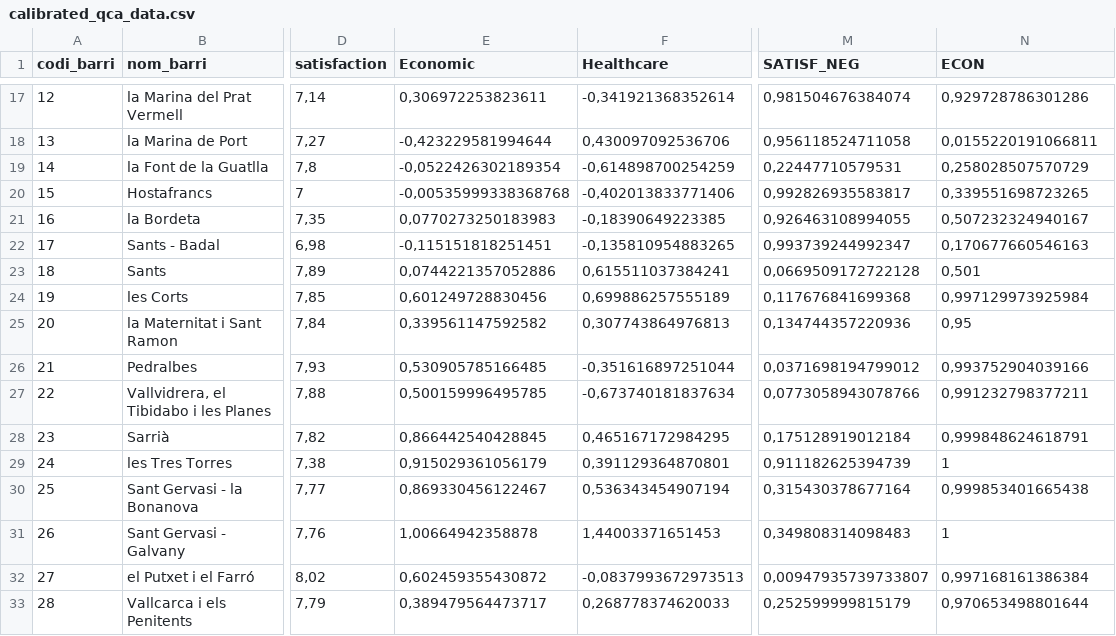
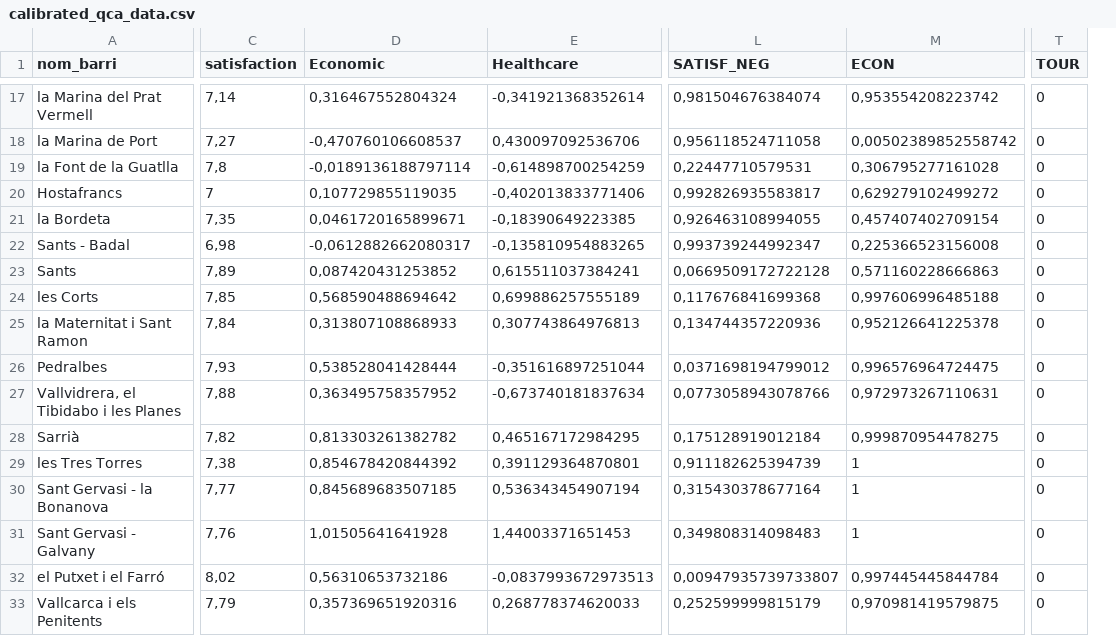
Before and after one commit to aurcer/UQoL_Barcelona, a CSV file: 2_QCA/Results/calibrated_qca_data.csv, drawn as a sheet; only a part is shown, gaps mark what is left out; removed rows and columns are numbered as before the commit, all else as after; the diff covers the shown part only; the diff names each change by its address in the sheet, - before the commit and + after, or states it on an @@ line.

```diff
--- a/2_QCA/Results/calibrated_qca_data.csv
+++ b/2_QCA/Results/calibrated_qca_data.csv
-column A (codi_barri), rows 17-33: 12 | 13 | 14 | 15 | 16 | 17 | 18 | 19 | 20 | 21 | 22 | 23 | 24 | 25 | 26 | 27 | 28
+column T (TOUR), rows 17-33: all 0
-D17 (Economic): 0,306972253823611
+D17 (Economic): 0,316467552804324
-M17 (ECON): 0,929728786301286
+M17 (ECON): 0,953554208223742
-D18 (Economic): -0,423229581994644
+D18 (Economic): -0,470760106608537
-M18 (ECON): 0,0155220191066811
+M18 (ECON): 0,00502389852558742
-D19 (Economic): -0,0522426302189354
+D19 (Economic): -0,0189136188797114
-M19 (ECON): 0,258028507570729
+M19 (ECON): 0,306795277161028
-D20 (Economic): -0,00535999338368768
+D20 (Economic): 0,107729855119035
-M20 (ECON): 0,339551698723265
+M20 (ECON): 0,629279102499272
-D21 (Economic): 0,0770273250183983
+D21 (Economic): 0,0461720165899671
-M21 (ECON): 0,507232324940167
+M21 (ECON): 0,457407402709154
-D22 (Economic): -0,115151818251451
+D22 (Economic): -0,0612882662080317
-M22 (ECON): 0,170677660546163
+M22 (ECON): 0,225366523156008
-D23 (Economic): 0,0744221357052886
+D23 (Economic): 0,087420431253852
-M23 (ECON): 0,501
+M23 (ECON): 0,571160228666863
-D24 (Economic): 0,601249728830456
+D24 (Economic): 0,568590488694642
-M24 (ECON): 0,997129973925984
+M24 (ECON): 0,997606996485188
-D25 (Economic): 0,339561147592582
+D25 (Economic): 0,313807108868933
-M25 (ECON): 0,95
+M25 (ECON): 0,952126641225378
-D26 (Economic): 0,530905785166485
+D26 (Economic): 0,538528041428444
-M26 (ECON): 0,993752904039166
+M26 (ECON): 0,996576964724475
-D27 (Economic): 0,500159996495785
+D27 (Economic): 0,363495758357952
-M27 (ECON): 0,991232798377211
+M27 (ECON): 0,972973267110631
-D28 (Economic): 0,866442540428845
+D28 (Economic): 0,813303261382782
-M28 (ECON): 0,999848624618791
+M28 (ECON): 0,999870954478275
-D29 (Economic): 0,915029361056179
+D29 (Economic): 0,854678420844392
-D30 (Economic): 0,869330456122467
+D30 (Economic): 0,845689683507185
-M30 (ECON): 0,999853401665438
+M30 (ECON): 1
-D31 (Economic): 1,00664942358878
+D31 (Economic): 1,01505641641928
-D32 (Economic): 0,602459355430872
+D32 (Economic): 0,56310653732186
-M32 (ECON): 0,997168161386384
+M32 (ECON): 0,997445445844784
-D33 (Economic): 0,389479564473717
+D33 (Economic): 0,357369651920316
-M33 (ECON): 0,970653498801644
+M33 (ECON): 0,970981419579875
```
Also changed, not shown: 110 edited cells elsewhere in this file, 1 other file.
